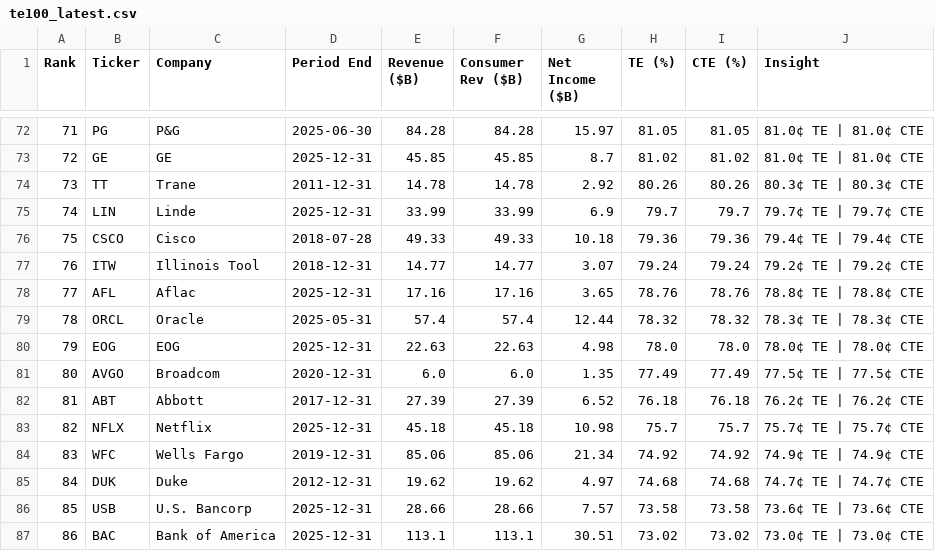
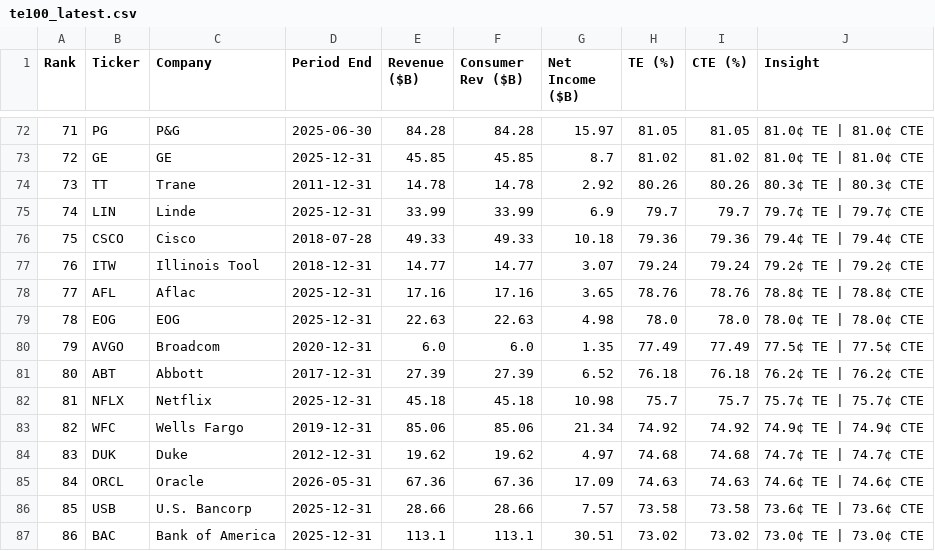
Before and after one commit to PhotodiodeAstronomy/te100-index, a CSV file: docs/te100_latest.csv, drawn as a sheet; only a part is shown, gaps mark what is left out; removed rows and columns are numbered as before the commit, all else as after; the diff names each change by its address in the sheet, - before the commit and + after, or states it on an @@ line.

```diff
--- a/docs/te100_latest.csv
+++ b/docs/te100_latest.csv
-row 79: 78 | ORCL | Oracle | 2025-05-31 | 57.4 | 57.4 | 12.44 | 78.32 | 78.32 | 78.3¢ TE | 78.3¢ CTE
@@ column A (Rank) renumbered between rows 79 and 84 @@
+row 85: 84 | ORCL | Oracle | 2026-05-31 | 67.36 | 67.36 | 17.09 | 74.63 | 74.63 | 74.6¢ TE | 74.6¢ CTE
```
Also changed, not shown: 1 other file.
